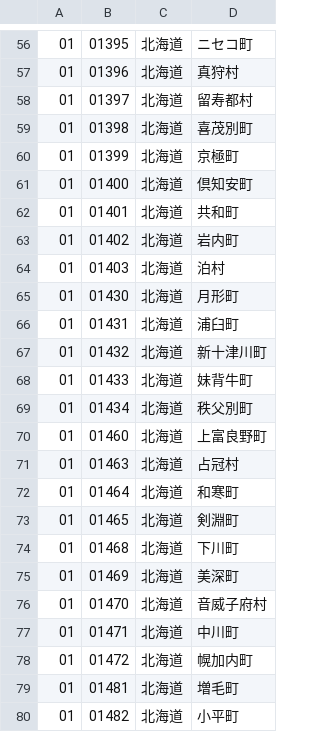
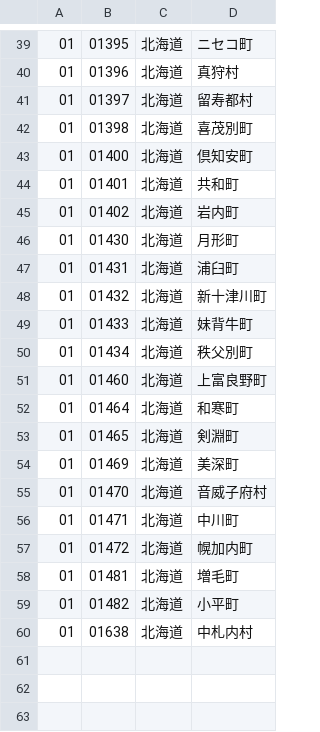
Before and after one commit to kujirahand/book-python-manga, a CSV file: data/city-code.csv, drawn as a sheet; only a part is shown, gaps mark what is left out; the diff covers the shown part only.

```diff
--- a/data/city-code.csv
+++ b/data/city-code.csv
@@ -59,3 +42,2 @@
 01,01398,北海道,喜茂別町
-01,01399,北海道,京極町
 01,01400,北海道,倶知安町
@@ -63,3 +45,2 @@
 01,01402,北海道,岩内町
-01,01403,北海道,泊村
 01,01430,北海道,月形町
@@ -70,6 +51,4 @@
 01,01460,北海道,上富良野町
-01,01463,北海道,占冠村
 01,01464,北海道,和寒町
 01,01465,北海道,剣淵町
-01,01468,北海道,下川町
 01,01469,北海道,美深町
@@ -80 +59,2 @@
 01,01482,北海道,小平町
+01,01638,北海道,中札内村
```
Also changed, not shown: 17 removed rows elsewhere in this file, 4 other files.
